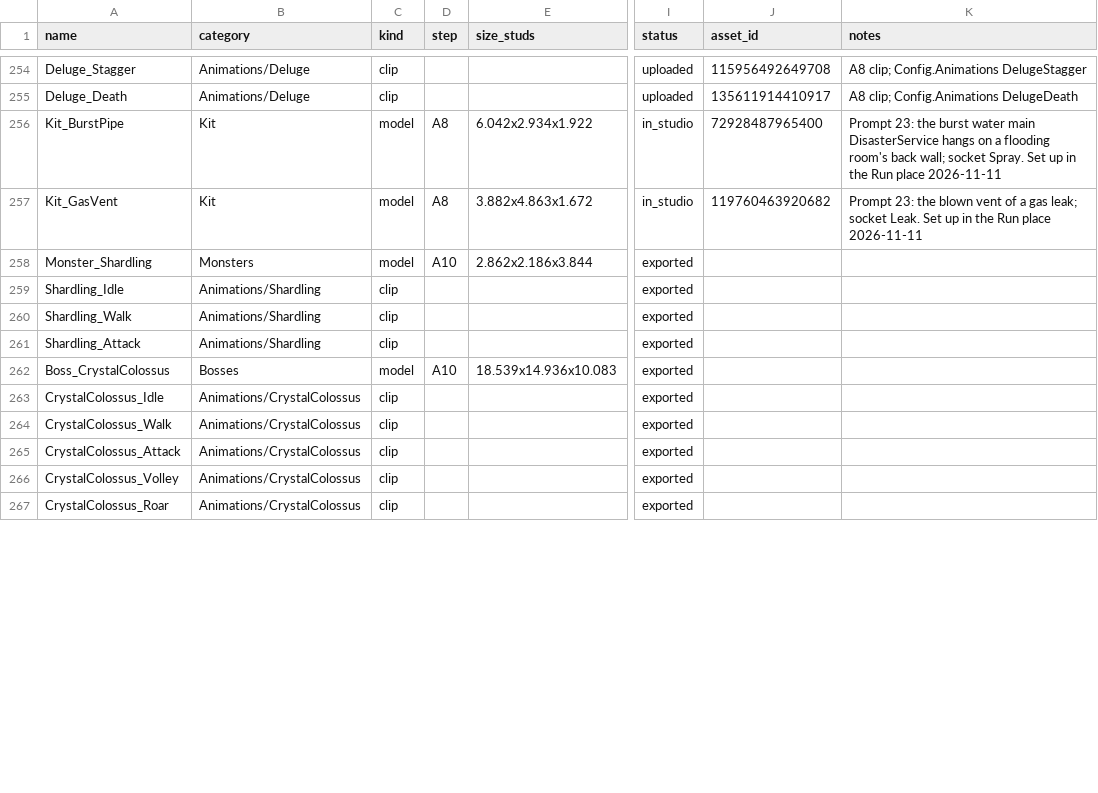
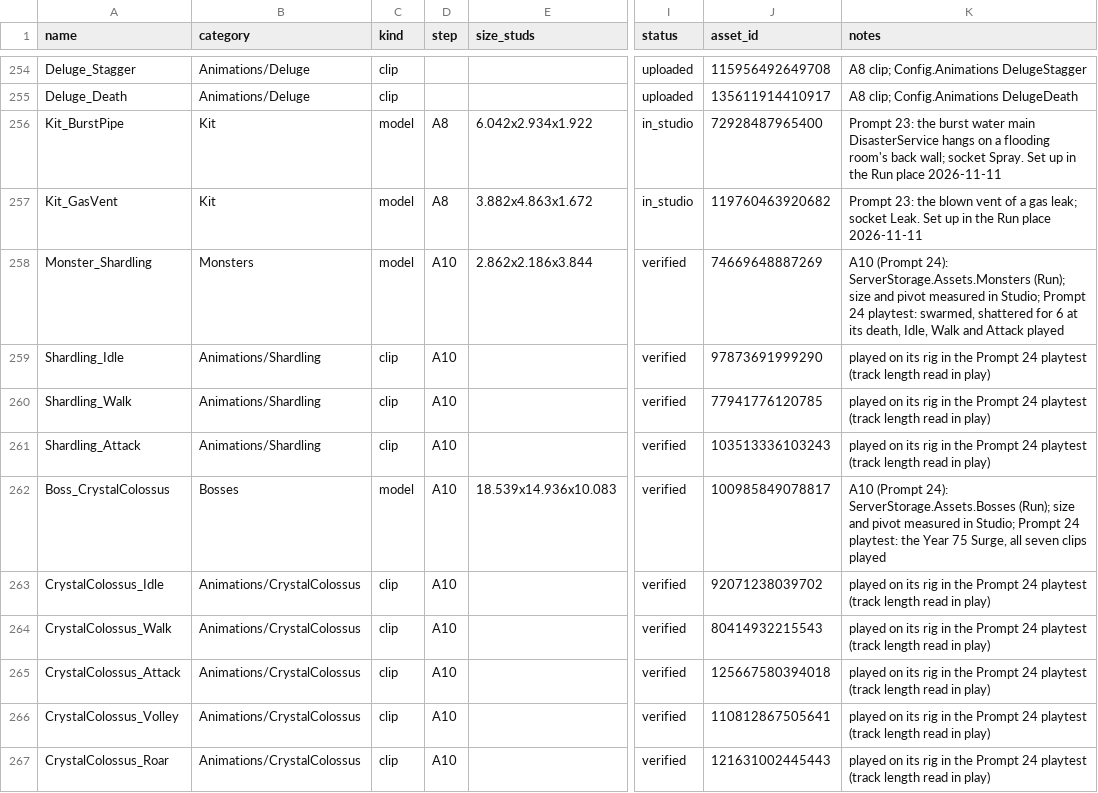
Before and after one commit to landonhjones2020-bit/100years-assets, a CSV file: manifest.csv, drawn as a sheet; only a part is shown, gaps mark what is left out; the diff covers the shown part only; the diff names each change by its address in the sheet, - before the commit and + after, or states it on an @@ line.

```diff
--- a/manifest.csv
+++ b/manifest.csv
-I258:I267 (status): exported
+I258:I267 (status): verified
-J258 (asset_id): (empty)
+J258 (asset_id): 74669648887269
-K258 (notes): (empty)
+K258 (notes): A10 (Prompt 24): ServerStorage.Assets.Monsters (Run); size and pivot measured in Studio; Prompt 24 playtest: swarmed, shattered for 6 at its death, Idle, Walk and Attack played
-D259:D261 (step): (empty)
+D259:D261 (step): A10
-J259 (asset_id): (empty)
+J259 (asset_id): 97873691999290
-K259:K261 (notes): (empty)
+K259:K261 (notes): played on its rig in the Prompt 24 playtest (track length read in play)
-J260 (asset_id): (empty)
+J260 (asset_id): 77941776120785
-J261 (asset_id): (empty)
+J261 (asset_id): 103513336103243
-J262 (asset_id): (empty)
+J262 (asset_id): 100985849078817
-K262 (notes): (empty)
+K262 (notes): A10 (Prompt 24): ServerStorage.Assets.Bosses (Run); size and pivot measured in Studio; Prompt 24 playtest: the Year 75 Surge, all seven clips played
-D263:D267 (step): (empty)
+D263:D267 (step): A10
-J263 (asset_id): (empty)
+J263 (asset_id): 92071238039702
-K263:K267 (notes): (empty)
+K263:K267 (notes): played on its rig in the Prompt 24 playtest (track length read in play)
-J264 (asset_id): (empty)
+J264 (asset_id): 80414932215543
-J265 (asset_id): (empty)
+J265 (asset_id): 125667580394018
-J266 (asset_id): (empty)
+J266 (asset_id): 110812867505641
-J267 (asset_id): (empty)
+J267 (asset_id): 121631002445443
```
Also changed, not shown: 91 edited cells elsewhere in this file, 6 other files.
